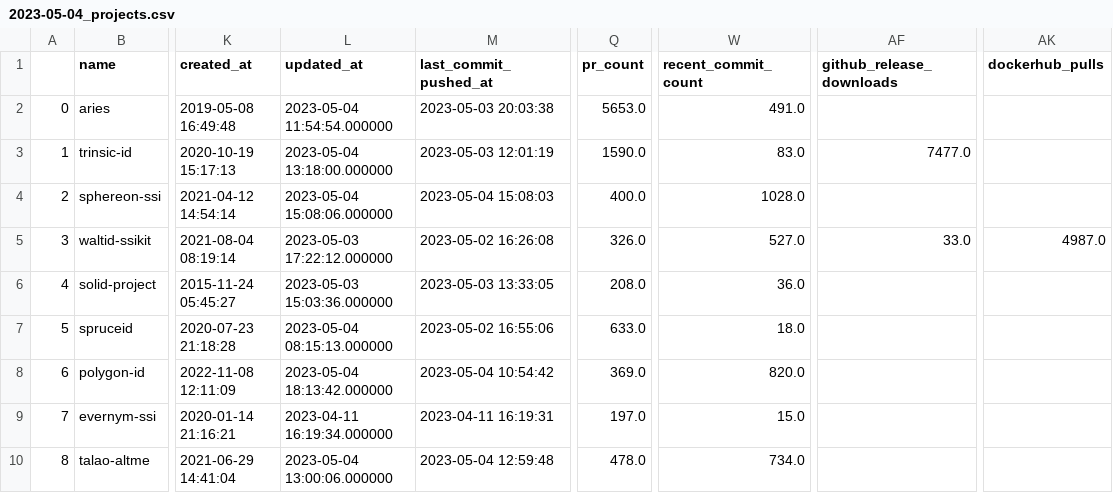
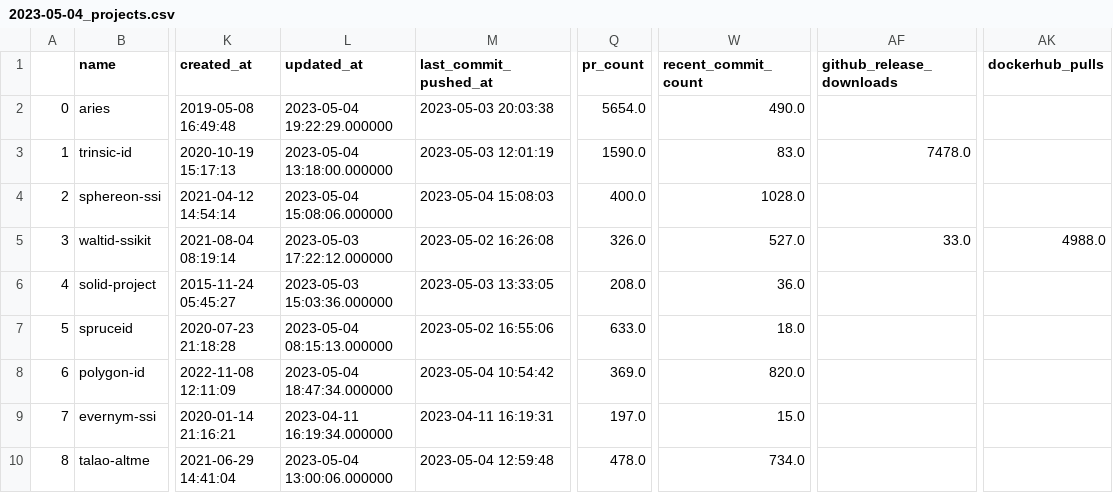
Before and after one commit to jruizaranguren/best-of-digital-identity, a CSV file: history/2023-05-04_projects.csv, drawn as a sheet; only a part is shown, gaps mark what is left out; the diff covers the shown part only; the diff names each change by its address in the sheet, - before the commit and + after, or states it on an @@ line.

```diff
--- a/history/2023-05-04_projects.csv
+++ b/history/2023-05-04_projects.csv
-L2 (updated_at): 2023-05-04 11:54:54.000000
+L2 (updated_at): 2023-05-04 19:22:29.000000
-Q2 (pr_count): 5653.0
+Q2 (pr_count): 5654.0
-W2 (recent_commit_count): 491.0
+W2 (recent_commit_count): 490.0
-AF3 (github_release_downloads): 7477.0
+AF3 (github_release_downloads): 7478.0
-AK5 (dockerhub_pulls): 4987.0
+AK5 (dockerhub_pulls): 4988.0
-L8 (updated_at): 2023-05-04 18:13:42.000000
+L8 (updated_at): 2023-05-04 18:47:34.000000
```
Also changed, not shown: 99 edited cells elsewhere in this file, 1 other file.
